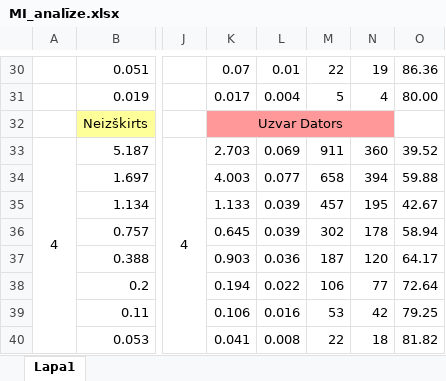
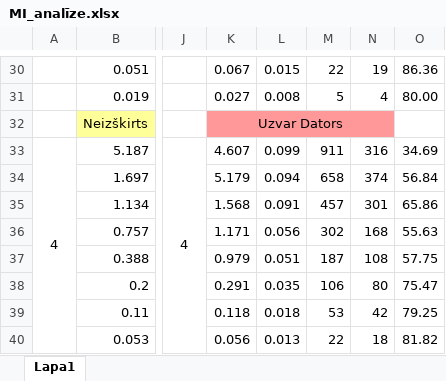
Before and after one commit to Yeap-Tarvids/Skaitlu_spele, an Excel workbook: MI_analīze.xlsx, sheet Lapa1, drawn as a sheet; only a part is shown, gaps mark what is left out; values as stored, in another font and other column widths than the file's, no borders; the diff covers the shown part only; the diff names each change by its address in the sheet, - before the commit and + after, or states it on an @@ line.

```diff
--- a/MI_analīze.xlsx (sheet Lapa1)
+++ b/MI_analīze.xlsx (sheet Lapa1)
-K30: 0.07
+K30: 0.067
-L30: 0.01
+L30: 0.015
-K31: 0.017
+K31: 0.027
-L31: 0.004
+L31: 0.008
-K33: 2.703
+K33: 4.607
-L33: 0.069
+L33: 0.099
-N33: 360
+N33: 316
-O33: 39.52
+O33: 34.69
-K34: 4.003
+K34: 5.179
-L34: 0.077
+L34: 0.094
-N34: 394
+N34: 374
-O34: 59.88
+O34: 56.84
-K35: 1.133
+K35: 1.568
-L35: 0.039
+L35: 0.091
-N35: 195
+N35: 301
-O35: 42.67
+O35: 65.86
-K36: 0.645
+K36: 1.171
-L36: 0.039
+L36: 0.056
-N36: 178
+N36: 168
-O36: 58.94
+O36: 55.63
-K37: 0.903
+K37: 0.979
-L37: 0.036
+L37: 0.051
-N37: 120
+N37: 108
-O37: 64.17
+O37: 57.75
-K38: 0.194
+K38: 0.291
-L38: 0.022
+L38: 0.035
-N38: 77
+N38: 80
-O38: 72.64
+O38: 75.47
-K39: 0.106
+K39: 0.118
-L39: 0.016
+L39: 0.018
-K40: 0.041
+K40: 0.056
-L40: 0.008
+L40: 0.013
```
Also changed, not shown: 26 added rows, 26 removed rows, 293 edited cells, cell formats and merged cells elsewhere in this sheet, formulas that keep their value.
